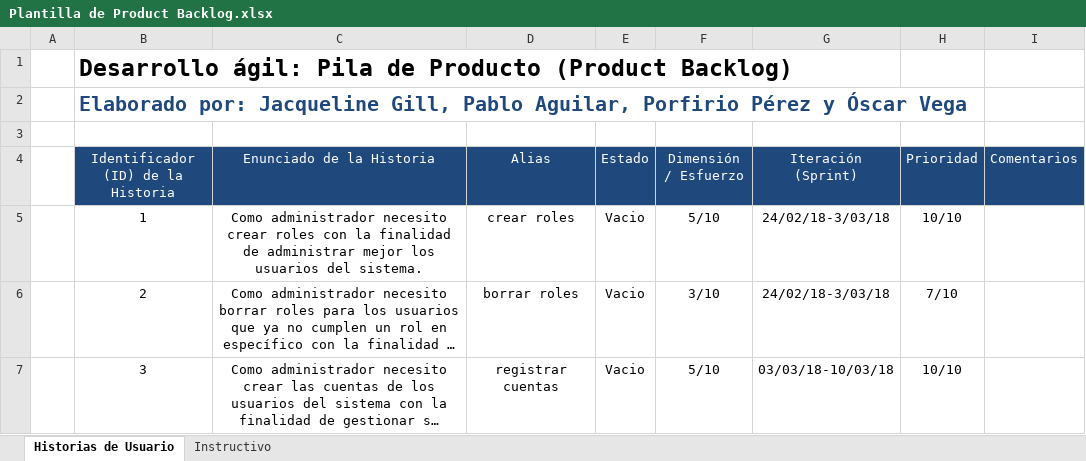
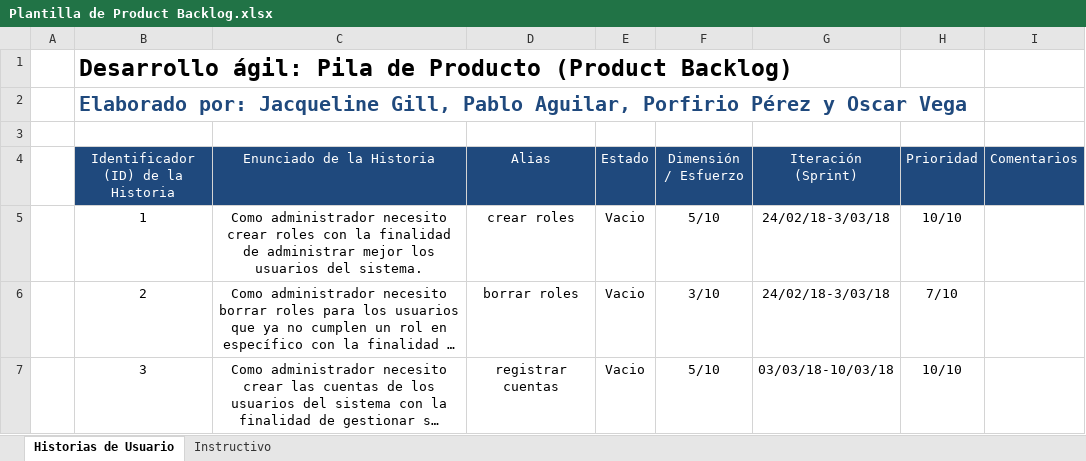
Before and after one commit to jgilloliveira/IS2, an Excel workbook: documentos/Plantilla de Product Backlog.xlsx, sheet Historias de Usuario, drawn as a sheet; only a part is shown; long unchanged cells end in …; values as stored, in another font and other column widths than the file's, no borders; the diff names each change by its address in the sheet, - before the commit and + after, or states it on an @@ line.

Commit message:
Correccion del nombre de un integrante
Se modifico el dato de un integrante

```diff
--- a/documentos/Plantilla de Product Backlog.xlsx (sheet Historias de Usuario)
+++ b/documentos/Plantilla de Product Backlog.xlsx (sheet Historias de Usuario)
-B2: …Pérez y Óscar Vega
+B2: …Pérez y Oscar Vega
```
